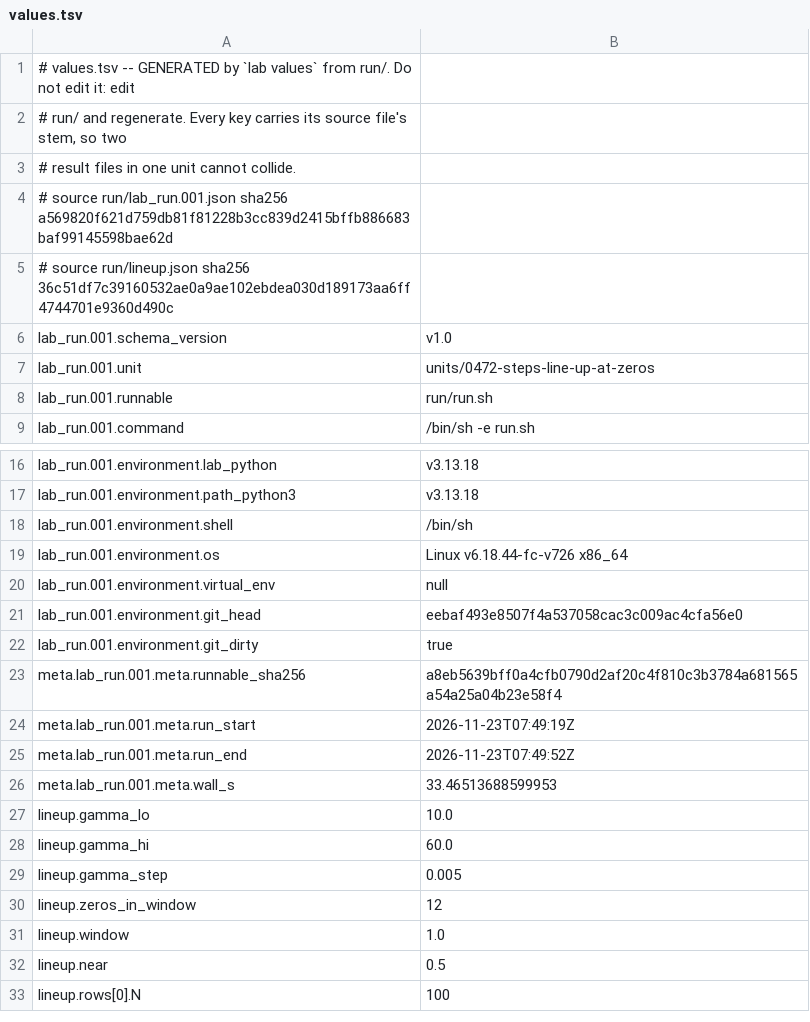
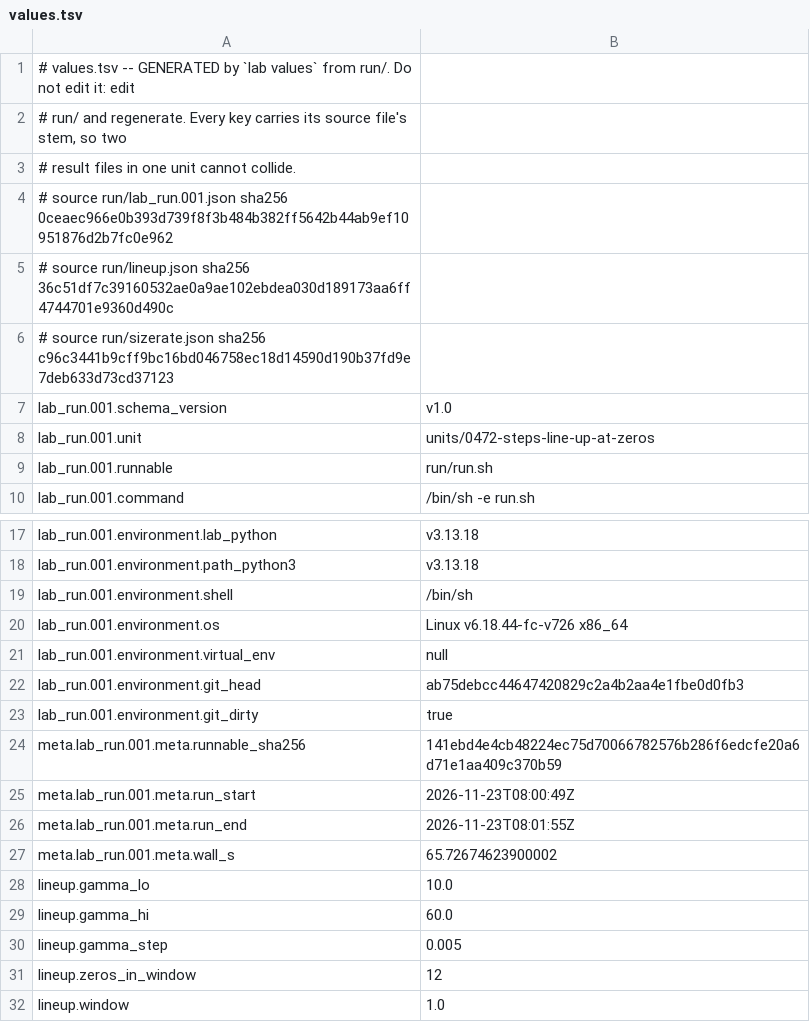
Before and after one commit to juliansambranojr/Primebeat_081426, a TSV file: units/0472-steps-line-up-at-zeros/values.tsv, drawn as a sheet; only a part is shown, gaps mark what is left out; the shorter side is filled out with more unchanged rows; the diff covers the shown part only.

```diff
--- a/units/0472-steps-line-up-at-zeros/values.tsv
+++ b/units/0472-steps-line-up-at-zeros/values.tsv
@@ -3,4 +3,5 @@
 # result files in one unit cannot collide.
-# source run/lab_run.001.json sha256 a569820f621d759db81f81228b3cc839d2415bffb886683baf99145598bae62d
+# source run/lab_run.001.json sha256 0ceaec966e0b393d739f8f3b484b382ff5642b44ab9ef10951876d2b7fc0e962
 # source run/lineup.json sha256 36c51df7c39160532ae0a9ae102ebdea030d189173aa6ff4744701e9360d490c
+# source run/sizerate.json sha256 c96c3441b9cff9bc16bd046758ec18d14590d190b37fd9e7deb633d73cd37123
 lab_run.001.schema_version	"v1.0"
@@ -20,8 +21,8 @@ lab_run.001.environment.os	"Linux v6.18.44-fc-v726 x86_64"
 lab_run.001.environment.virtual_env	null
-lab_run.001.environment.git_head	"eebaf493e8507f4a537058cac3c009ac4cfa56e0"
+lab_run.001.environment.git_head	"ab75debcc44647420829c2a4b2aa4e1fbe0d0fb3"
 lab_run.001.environment.git_dirty	true
-meta.lab_run.001.meta.runnable_sha256	"a8eb5639bff0a4cfb0790d2af20c4f810c3b3784a681565a54a25a04b23e58f4"
-meta.lab_run.001.meta.run_start	"2026-11-23T07:49:19Z"
-meta.lab_run.001.meta.run_end	"2026-11-23T07:49:52Z"
-meta.lab_run.001.meta.wall_s	33.46513688599953
+meta.lab_run.001.meta.runnable_sha256	"141ebd4e4cb48224ec75d70066782576b286f6edcfe20a6d71e1aa409c370b59"
+meta.lab_run.001.meta.run_start	"2026-11-23T08:00:49Z"
+meta.lab_run.001.meta.run_end	"2026-11-23T08:01:55Z"
+meta.lab_run.001.meta.wall_s	65.72674623900002
 lineup.gamma_lo	10.0
```
Also changed, not shown: 71 added rows elsewhere in this file, 10 other files.
